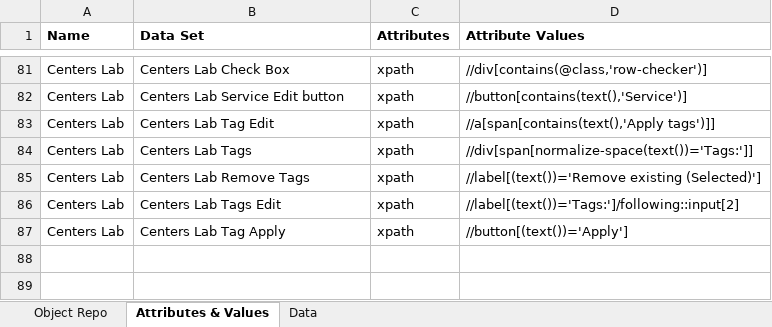
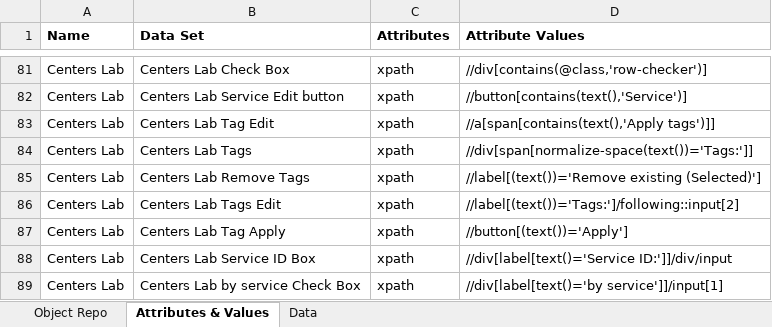
Before and after one commit to Daniel-InnowsBpo/TagUpdater, an Excel workbook: Process Automation/UrlsAndOtherDetails.xlsx, sheet Attributes & Values, drawn as a sheet; only a part is shown, gaps mark what is left out; values as stored, in another font and other column widths than the file's, no borders; the diff names each change by its address in the sheet, - before the commit and + after, or states it on an @@ line.

```diff
--- a/Process Automation/UrlsAndOtherDetails.xlsx (sheet Attributes & Values)
+++ b/Process Automation/UrlsAndOtherDetails.xlsx (sheet Attributes & Values)
+row 88: Centers Lab | Centers Lab Service ID Box | xpath | //div[label[text()='Service ID:']]/div/input
+row 89: Centers Lab | Centers Lab by service Check Box | xpath | //div[label[text()='by service']]/input[1]
```
Also changed, not shown: 7 other files.
